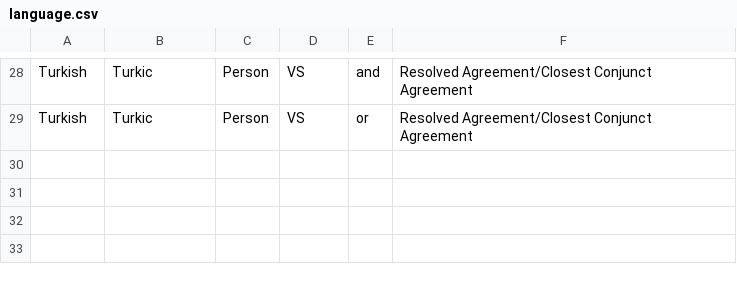
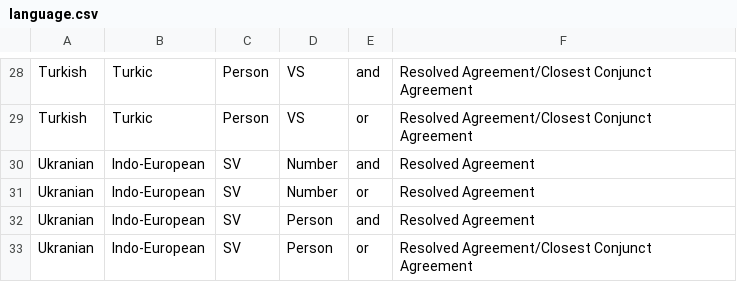
Before and after one commit to pwsmith/frankfurtmultivaluation, a CSV file: language.csv, drawn as a sheet; only a part is shown, gaps mark what is left out; the diff names each change by its address in the sheet, - before the commit and + after, or states it on an @@ line.

Commit message:
Update language.csv

```diff
--- a/language.csv
+++ b/language.csv
+row 30: Ukranian | Indo-European | SV | Number | and | Resolved Agreement
+row 31: Ukranian | Indo-European | SV | Number | or | Resolved Agreement
+row 32: Ukranian | Indo-European | SV | Person | and | Resolved Agreement
+row 33: Ukranian | Indo-European | SV | Person | or | Resolved Agreement/Closest Conjunct Agreement
```
